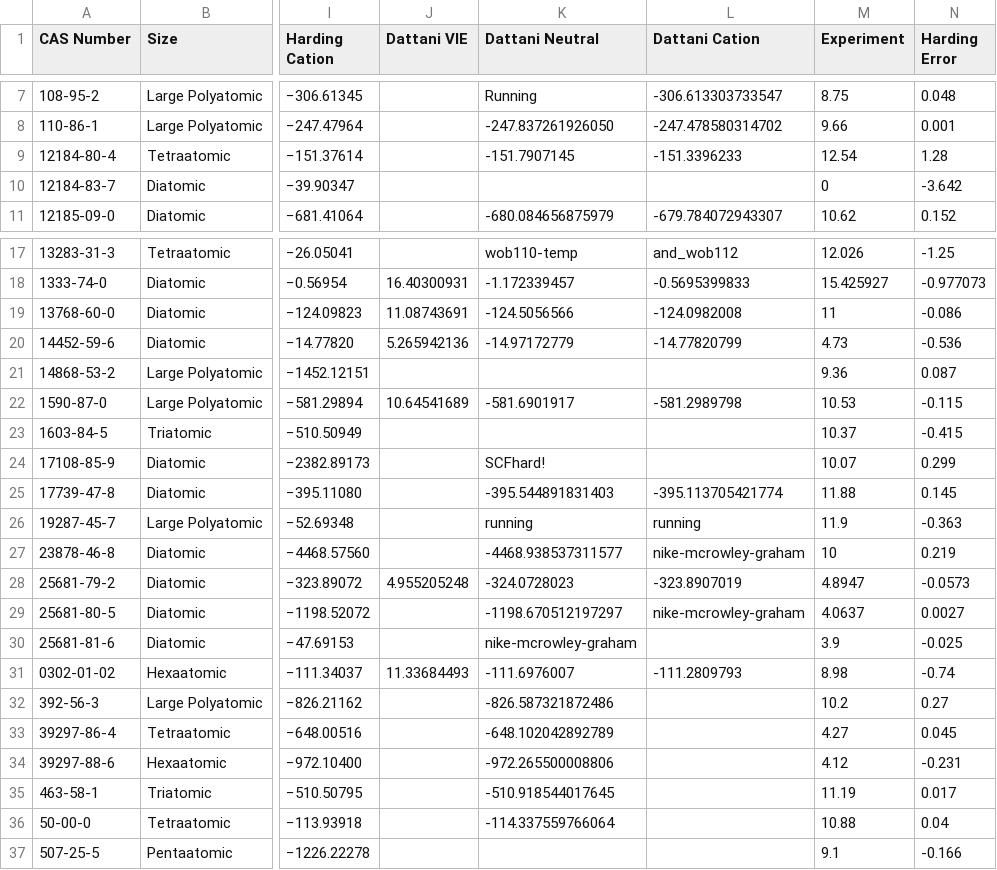
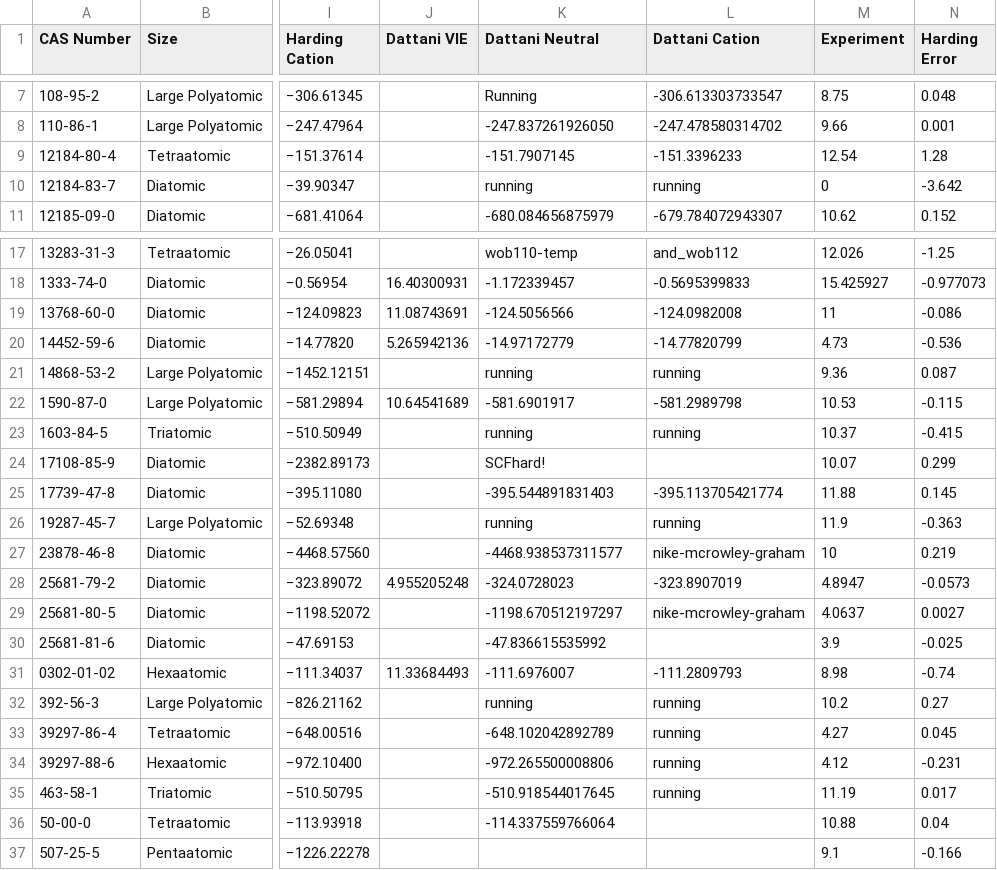
Before and after one commit to HPQC-LABS/GW100, a CSV file: summary.csv, drawn as a sheet; only a part is shown, gaps mark what is left out; the diff names each change by its address in the sheet, - before the commit and + after, or states it on an @@ line.

Commit message:
Update summary.csv

```diff
--- a/summary.csv
+++ b/summary.csv
-K10 (Dattani Neutral): (empty)
+K10 (Dattani Neutral): running
-L10 (Dattani Cation): (empty)
+L10 (Dattani Cation): running
-K21 (Dattani Neutral): (empty)
+K21 (Dattani Neutral): running
-L21 (Dattani Cation): (empty)
+L21 (Dattani Cation): running
-K23 (Dattani Neutral): (empty)
+K23 (Dattani Neutral): running
-L23 (Dattani Cation): (empty)
+L23 (Dattani Cation): running
-K30 (Dattani Neutral): nike-mcrowley-graham
+K30 (Dattani Neutral): -47.836615535992
-K32 (Dattani Neutral): -826.587321872486
+K32 (Dattani Neutral): running
-L32:L35 (Dattani Cation): (empty)
+L32:L35 (Dattani Cation): running
```
